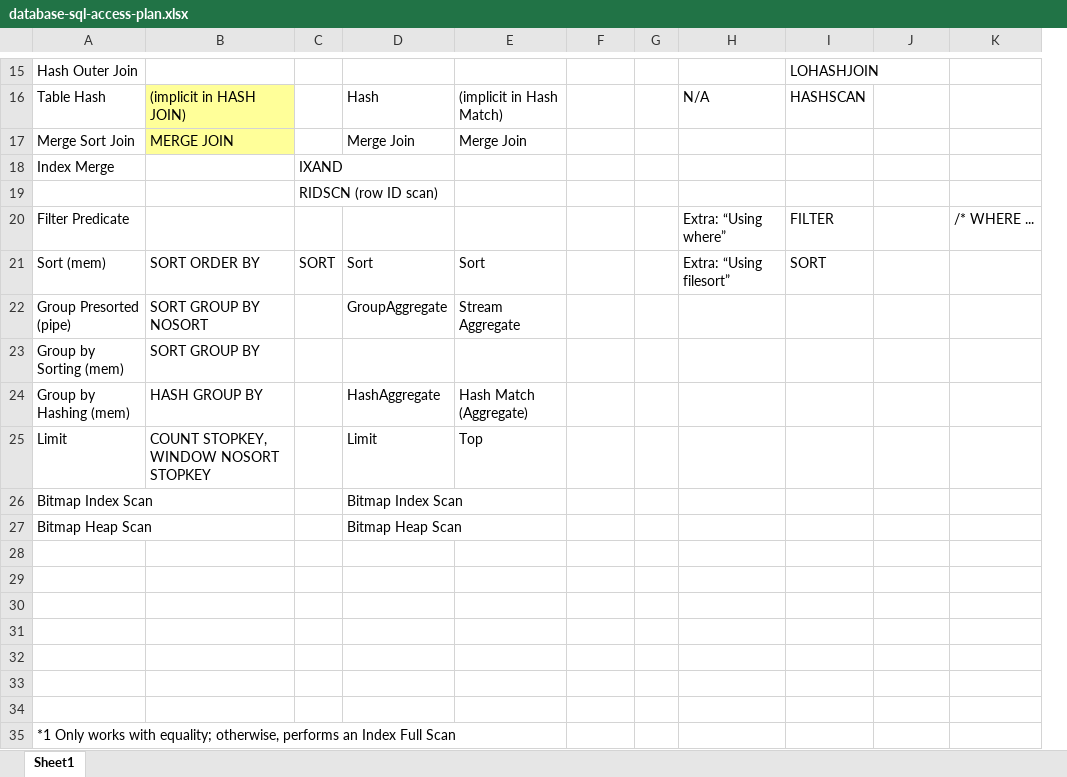
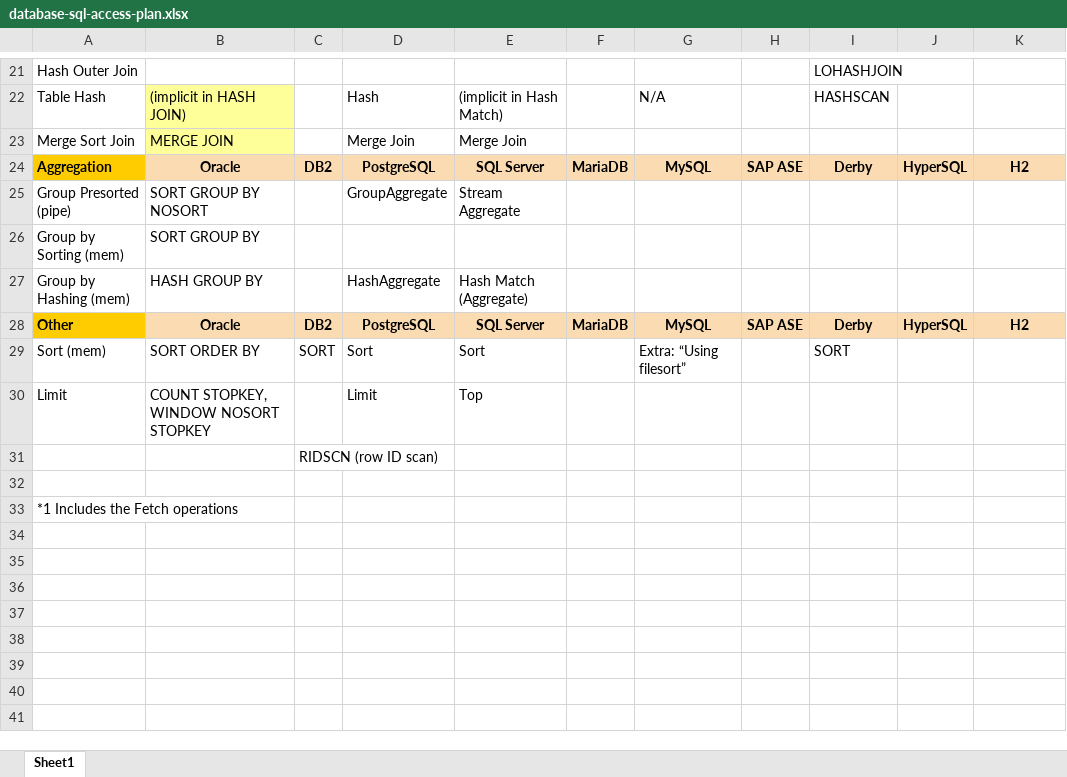
Before and after one commit to hotrodorm/hotrod, an Excel workbook: hotrod/docs/research/database-sql-access-plan.xlsx, sheet Sheet1, drawn as a sheet; only a part is shown, gaps mark what is left out; values as stored, in another font and other column widths than the file's, no borders; removed rows and columns are numbered as before the commit, all else as after; the diff covers the shown part only; the diff names each change by its address in the sheet, - before the commit and + after, or states it on an @@ line.

```diff
--- a/hotrod/docs/research/database-sql-access-plan.xlsx (sheet Sheet1)
+++ b/hotrod/docs/research/database-sql-access-plan.xlsx (sheet Sheet1)
-column G, empty
+column H, empty
@@ row 18 moved to row 9: Index Merge @@
@@ row 20 moved to row 15: Filter Predicate @@
+row 24: Aggregation | Oracle | DB2 | PostgreSQL | SQL Server | MariaDB | MySQL | SAP ASE | Derby | HyperSQL | H2
+row 28: Other | Oracle | DB2 | PostgreSQL | SQL Server | MariaDB | MySQL | SAP ASE | Derby | HyperSQL | H2
@@ row 21 moved to row 29: Sort (mem) @@
-row 26: Bitmap Index Scan |  |  | Bitmap Index Scan
-row 27: Bitmap Heap Scan |  |  | Bitmap Heap Scan
@@ row 19 moved to row 31: RIDSCN (row ID scan) @@
-row 29: (empty)
-row 30: (empty)
-row 31: (empty)
-row 32: (empty)
-row 33: (empty)
-row 34: (empty)
-A33: *1 Only works with equality; otherwise, performs an Index Full Scan
+A33: *1 Includes the Fetch operations
```
Also changed, not shown: 8 added rows, 4 removed rows, 1 moved row, 3 edited cells and cell formats elsewhere in this sheet, 1 other file.
